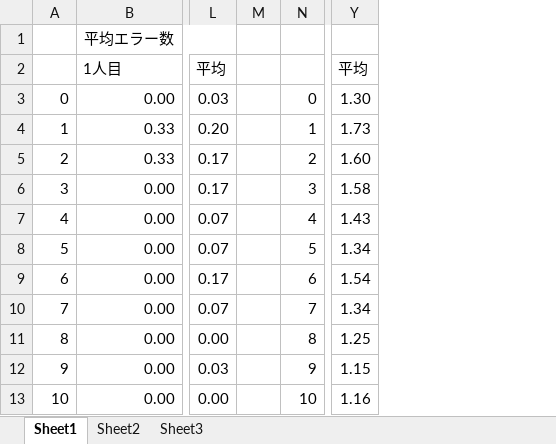
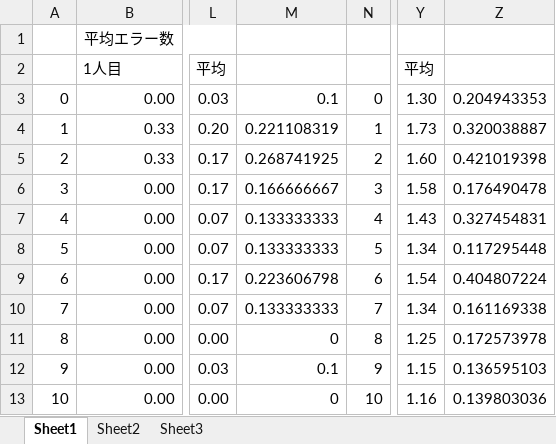
Before and after one commit to ljl0125/Menu_jikken, an Excel workbook: Data_all/Data_24_all.xlsx, sheet Sheet1, drawn as a sheet; only a part is shown, gaps mark what is left out; values as stored, in another font and other column widths than the file's, no borders; charts and pictures not drawn; removed rows and columns are numbered as before the commit, all else as after; the diff names each change by its address in the sheet, - before the commit and + after, or states it on an @@ line.

```diff
--- a/Data_all/Data_24_all.xlsx (sheet Sheet1)
+++ b/Data_all/Data_24_all.xlsx (sheet Sheet1)
-column M, empty
+column M, rows 3-13: 0.1 | 0.221108319 | 0.268741925 | 0.166666667 | 0.133333333 | 0.133333333 | 0.223606798 | 0.133333333 | 0 | 0.1 | 0
+column Z, rows 3-13: 0.204943353 | 0.320038887 | 0.421019398 | 0.176490478 | 0.327454831 | 0.117295448 | 0.404807224 | 0.161169338 | 0.172573978 | 0.136595103 | 0.139803036
```
Also changed, not shown: charts or pictures, Data_all/Data_10_all.xlsx, Data_all/Data_12_all.xlsx, 22 other files.
